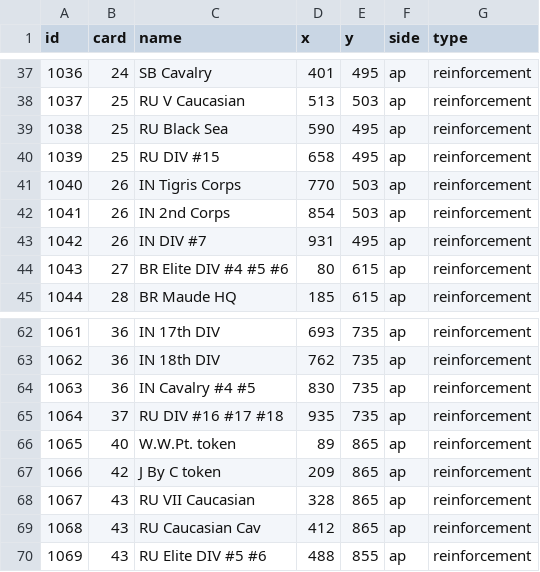
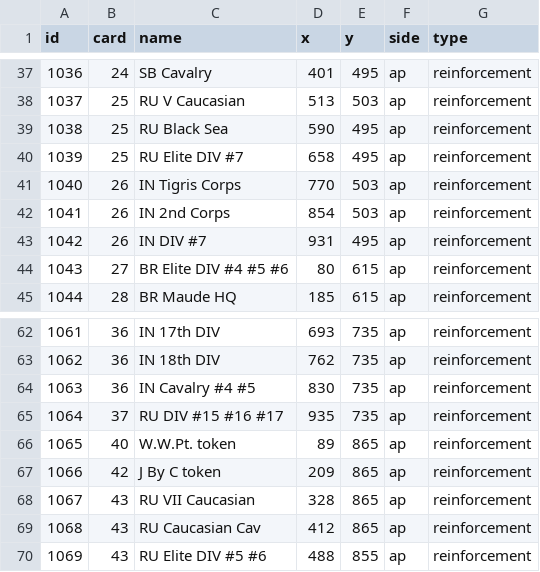
Before and after one commit to gushengtingyu/PUG, a CSV file: csv/reinforcements.csv, drawn as a sheet; only a part is shown, gaps mark what is left out.

```diff
--- a/csv/reinforcements.csv
+++ b/csv/reinforcements.csv
@@ -39,3 +39,3 @@ id,card,name,x,y,side,type
 1038,25,RU Black Sea,590,495,ap,reinforcement
-1039,25,RU DIV #15,658,495,ap,reinforcement
+1039,25,RU Elite DIV #7,658,495,ap,reinforcement
 1040,26,IN Tigris Corps,770,503,ap,reinforcement
@@ -64,3 +64,3 @@ id,card,name,x,y,side,type
 1063,36,IN Cavalry #4 #5,830,735,ap,reinforcement
-1064,37,RU DIV #16 #17 #18,935,735,ap,reinforcement
+1064,37,RU DIV #15 #16 #17,935,735,ap,reinforcement
 1065,40,W.W.Pt. token,89,865,ap,reinforcement
```
Also changed, not shown: csv/pieces.csv, 3 other files.
